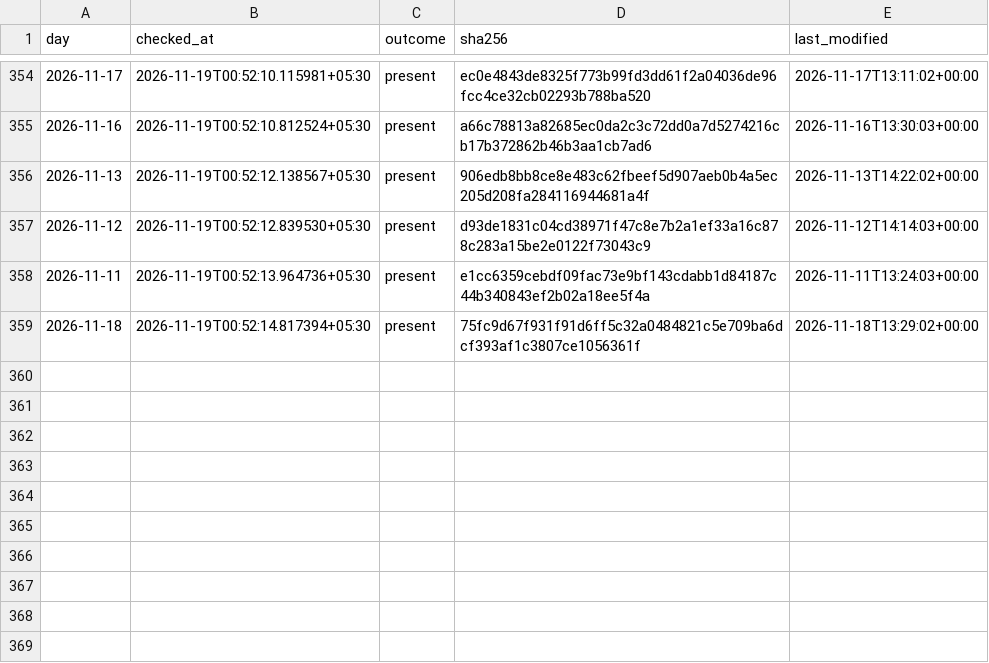
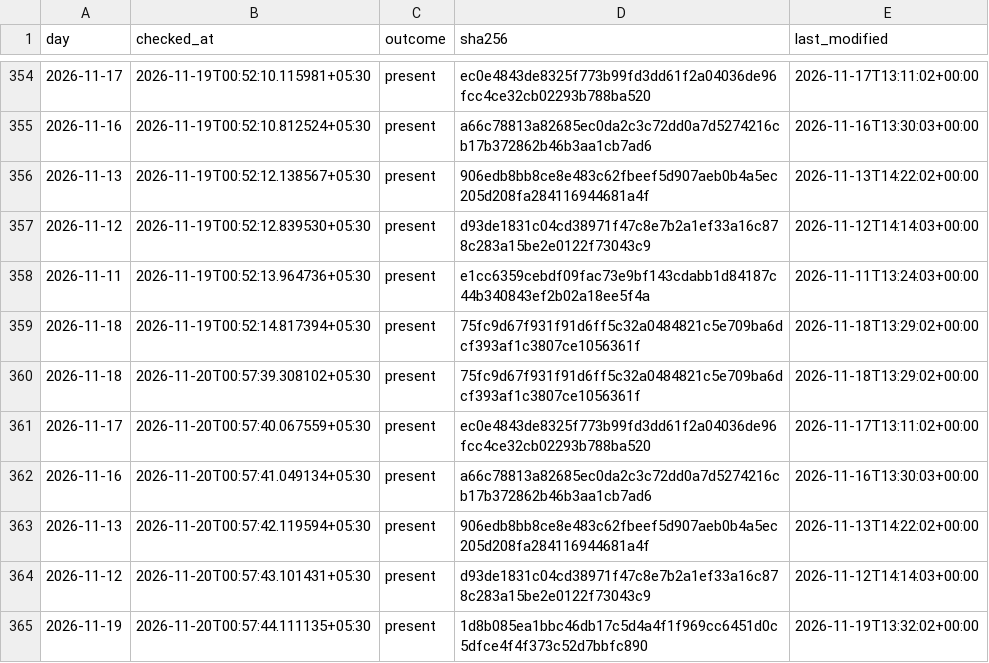
Before and after one commit to exepex/omenix-ingestion, a CSV file: research/data/participant_oi/release_checks.csv, drawn as a sheet; only a part is shown, gaps mark what is left out; the diff names each change by its address in the sheet, - before the commit and + after, or states it on an @@ line.

```diff
--- a/research/data/participant_oi/release_checks.csv
+++ b/research/data/participant_oi/release_checks.csv
+row 360: 2026-11-18 | 2026-11-20T00:57:39.308102+05:30 | present | 75fc9d67f931f91d6ff5c32a0484821c5e709ba6dcf393af1c3807ce1056361f | 2026-11-18T13:29:02+00:00
+row 361: 2026-11-17 | 2026-11-20T00:57:40.067559+05:30 | present | ec0e4843de8325f773b99fd3dd61f2a04036de96fcc4ce32cb02293b788ba520 | 2026-11-17T13:11:02+00:00
+row 362: 2026-11-16 | 2026-11-20T00:57:41.049134+05:30 | present | a66c78813a82685ec0da2c3c72dd0a7d5274216cb17b372862b46b3aa1cb7ad6 | 2026-11-16T13:30:03+00:00
+row 363: 2026-11-13 | 2026-11-20T00:57:42.119594+05:30 | present | 906edb8bb8ce8e483c62fbeef5d907aeb0b4a5ec205d208fa284116944681a4f | 2026-11-13T14:22:02+00:00
+row 364: 2026-11-12 | 2026-11-20T00:57:43.101431+05:30 | present | d93de1831c04cd38971f47c8e7b2a1ef33a16c878c283a15be2e0122f73043c9 | 2026-11-12T14:14:03+00:00
+row 365: 2026-11-19 | 2026-11-20T00:57:44.111135+05:30 | present | 1d8b085ea1bbc46db17c5d4a4f1f969cc6451d0c5dfce4f4f373c52d7bbfc890 | 2026-11-19T13:32:02+00:00
```
Also changed, not shown: research/data/participant_oi/release_check_starts.csv, research/data/participant_oi/release_rereads.csv.
